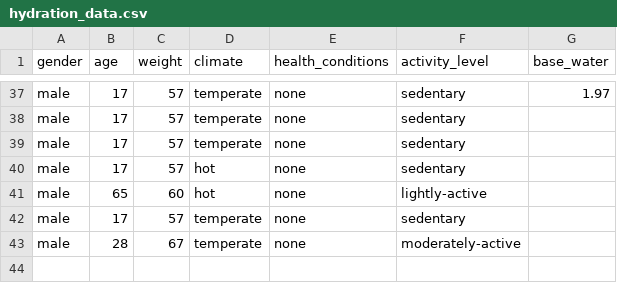
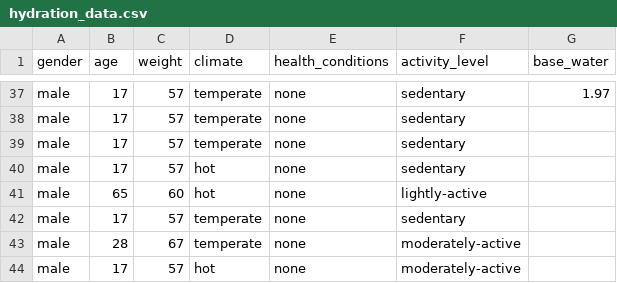
Before and after one commit to HTMLSlander/gdd, a CSV file: hydration_data.csv, drawn as a sheet; only a part is shown, gaps mark what is left out.

```diff
--- a/hydration_data.csv
+++ b/hydration_data.csv
@@ -43 +43,2 @@ male,17,57,temperate,none,sedentary
 male,28,67,temperate,none,moderately-active
+male,17,57,hot,none,moderately-active
```
Also changed, not shown: 5 other files.
